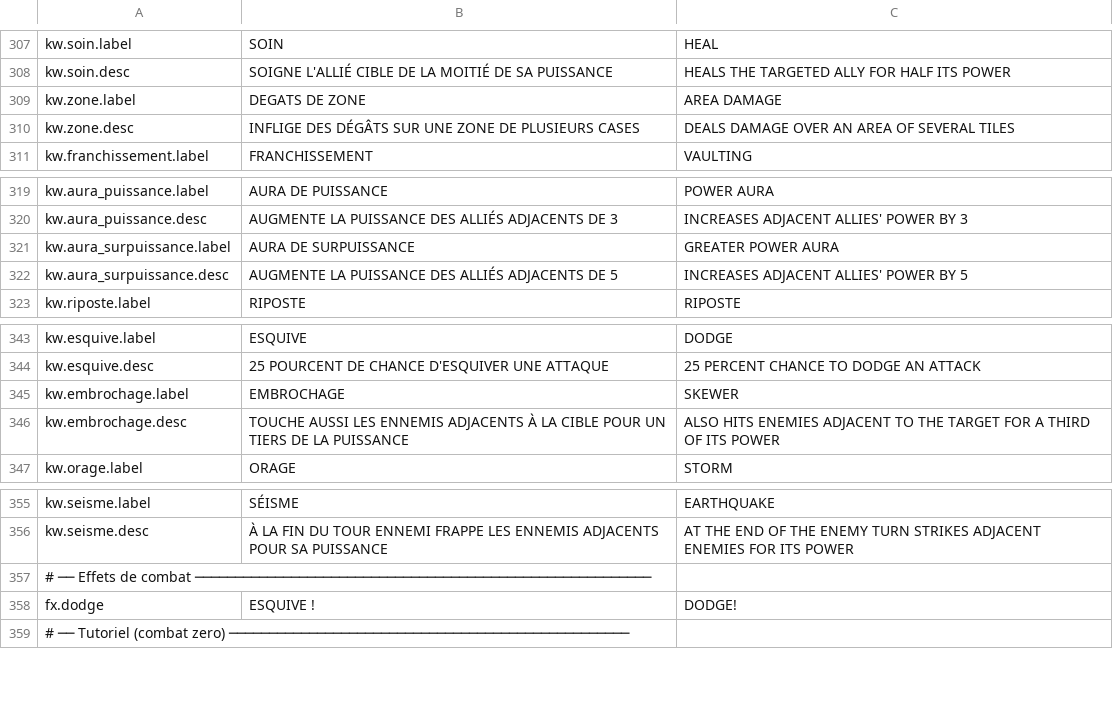
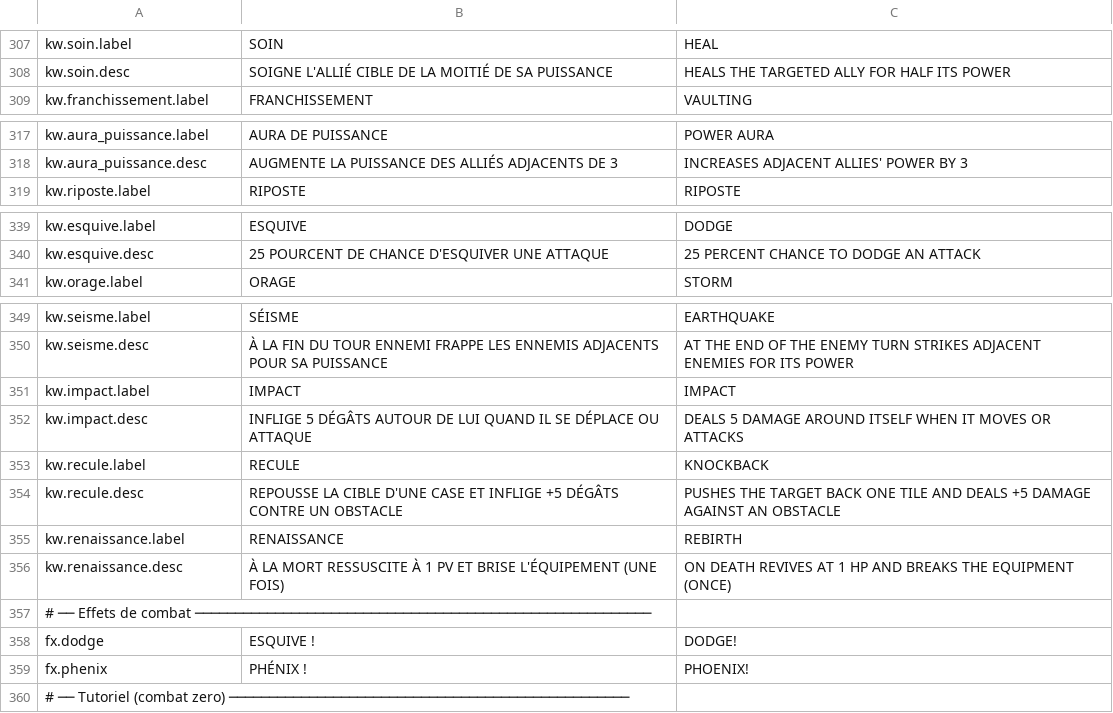
Before and after one commit to Chanoroobler/Echec, a CSV file: src/ChessArmy.Game/Assets/Config/strings.csv, drawn as a sheet; only a part is shown, gaps mark what is left out.

```diff
--- a/src/ChessArmy.Game/Assets/Config/strings.csv
+++ b/src/ChessArmy.Game/Assets/Config/strings.csv
@@ -308,4 +308,2 @@ kw.soin.label,SOIN,HEAL
 kw.soin.desc,SOIGNE L'ALLIÉ CIBLE DE LA MOITIÉ DE SA PUISSANCE,HEALS THE TARGETED ALLY FOR HALF ITS POWER
-kw.zone.label,DEGATS DE ZONE,AREA DAMAGE
-kw.zone.desc,INFLIGE DES DÉGÂTS SUR UNE ZONE DE PLUSIEURS CASES,DEALS DAMAGE OVER AN AREA OF SEVERAL TILES
 kw.franchissement.label,FRANCHISSEMENT,VAULTING
@@ -320,4 +318,2 @@ kw.aura_puissance.label,AURA DE PUISSANCE,POWER AURA
 kw.aura_puissance.desc,AUGMENTE LA PUISSANCE DES ALLIÉS ADJACENTS DE 3,INCREASES ADJACENT ALLIES' POWER BY 3
-kw.aura_surpuissance.label,AURA DE SURPUISSANCE,GREATER POWER AURA
-kw.aura_surpuissance.desc,AUGMENTE LA PUISSANCE DES ALLIÉS ADJACENTS DE 5,INCREASES ADJACENT ALLIES' POWER BY 5
 kw.riposte.label,RIPOSTE,RIPOSTE
@@ -344,4 +340,2 @@ kw.esquive.label,ESQUIVE,DODGE
 kw.esquive.desc,25 POURCENT DE CHANCE D'ESQUIVER UNE ATTAQUE,25 PERCENT CHANCE TO DODGE AN ATTACK
-kw.embrochage.label,EMBROCHAGE,SKEWER
-kw.embrochage.desc,TOUCHE AUSSI LES ENNEMIS ADJACENTS À LA CIBLE POUR UN TIERS DE LA PUISSANCE,ALSO HITS ENEMIES ADJACENT TO THE TARGET FOR A THIRD OF ITS POWER
 kw.orage.label,ORAGE,STORM
@@ -356,4 +350,11 @@ kw.seisme.label,SÉISME,EARTHQUAKE
 kw.seisme.desc,À LA FIN DU TOUR ENNEMI FRAPPE LES ENNEMIS ADJACENTS POUR SA PUISSANCE,AT THE END OF THE ENEMY TURN STRIKES ADJACENT ENEMIES FOR ITS POWER
+kw.impact.label,IMPACT,IMPACT
+kw.impact.desc,INFLIGE 5 DÉGÂTS AUTOUR DE LUI QUAND IL SE DÉPLACE OU ATTAQUE,DEALS 5 DAMAGE AROUND ITSELF WHEN IT MOVES OR ATTACKS
+kw.recule.label,RECULE,KNOCKBACK
+kw.recule.desc,REPOUSSE LA CIBLE D'UNE CASE ET INFLIGE +5 DÉGÂTS CONTRE UN OBSTACLE,PUSHES THE TARGET BACK ONE TILE AND DEALS +5 DAMAGE AGAINST AN OBSTACLE
+kw.renaissance.label,RENAISSANCE,REBIRTH
+kw.renaissance.desc,À LA MORT RESSUSCITE À 1 PV ET BRISE L'ÉQUIPEMENT (UNE FOIS),ON DEATH REVIVES AT 1 HP AND BREAKS THE EQUIPMENT (ONCE)
 # ── Effets de combat ─────────────────────────────────────────────────────────
 fx.dodge,ESQUIVE !,DODGE!
+fx.phenix,PHÉNIX !,PHOENIX!
 # ── Tutoriel (combat zero) ──────────────────────────────────────────────────
```
Also changed, not shown: 16 other files.
